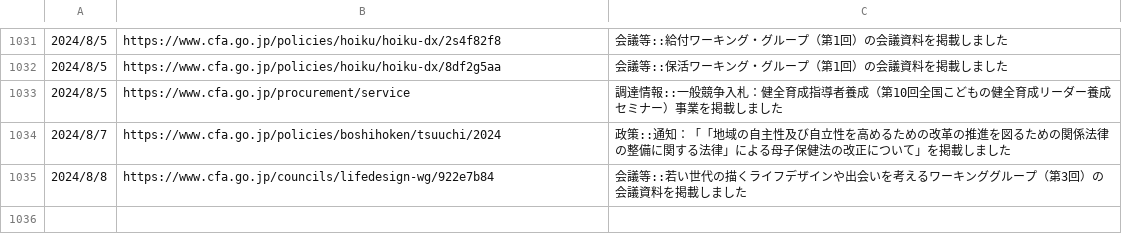
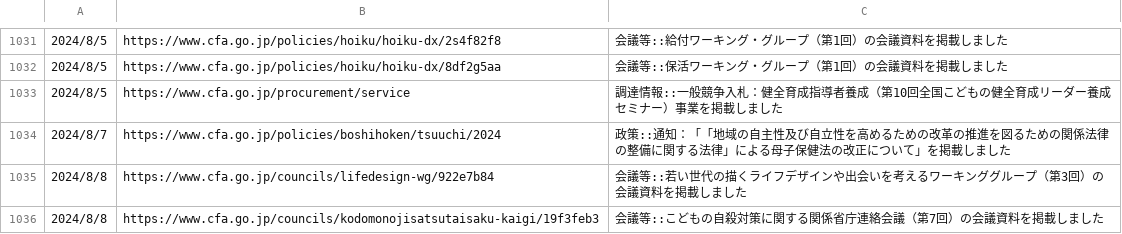
Before and after one commit to c-3lab/jp-go-digital-news, a CSV file: jp-go-cfa-news-news.csv, drawn as a sheet; only a part is shown, gaps mark what is left out; the diff names each change by its address in the sheet, - before the commit and + after, or states it on an @@ line.

```diff
--- a/jp-go-cfa-news-news.csv
+++ b/jp-go-cfa-news-news.csv
+row 1036: 2024/8/8 | https://www.cfa.go.jp/councils/kodomonojisatsutaisaku-kaigi/19f3feb3 | 会議等::こどもの自殺対策に関する関係省庁連絡会議（第7回）の会議資料を掲載しました
```
Also changed, not shown: jp-go-digital-news-news.csv, jp-go-digital-news-procurement.csv.
